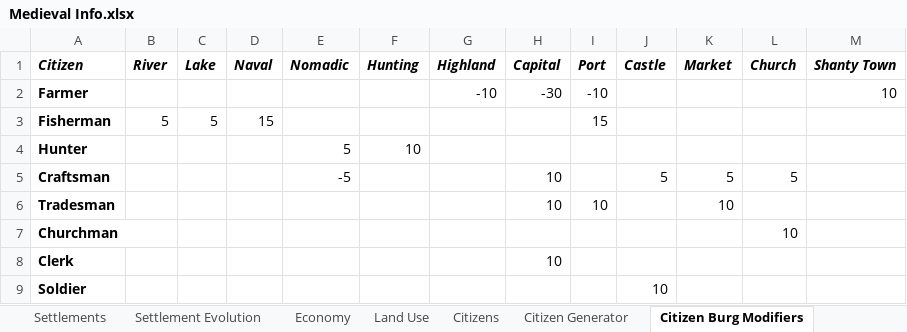
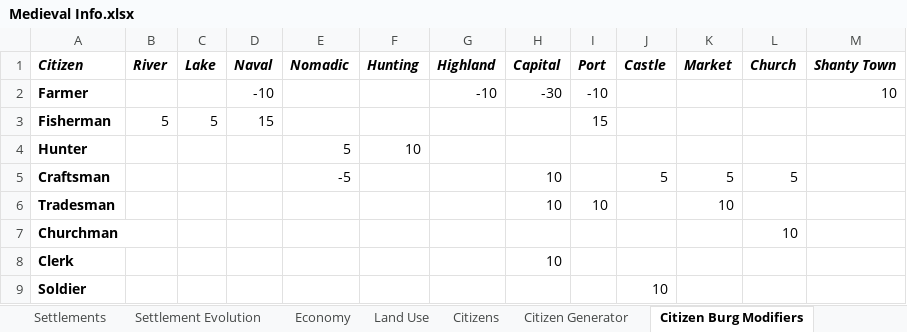
Before and after one commit to imanoliri/fantasy-world, an Excel workbook: Medieval Info.xlsx, sheet Citizen Burg Modifiers, drawn as a sheet; values as stored, in another font and other column widths than the file's, no borders; charts and pictures not drawn; the diff names each change by its address in the sheet, - before the commit and + after, or states it on an @@ line.

```diff
--- a/Medieval Info.xlsx (sheet Citizen Burg Modifiers)
+++ b/Medieval Info.xlsx (sheet Citizen Burg Modifiers)
-D2 (Naval): (empty)
+D2 (Naval): -10
```
Also changed, not shown: sheet Settlement Calculator, sheet Economy, sheet Land Use, charts or pictures, 2 other files.
